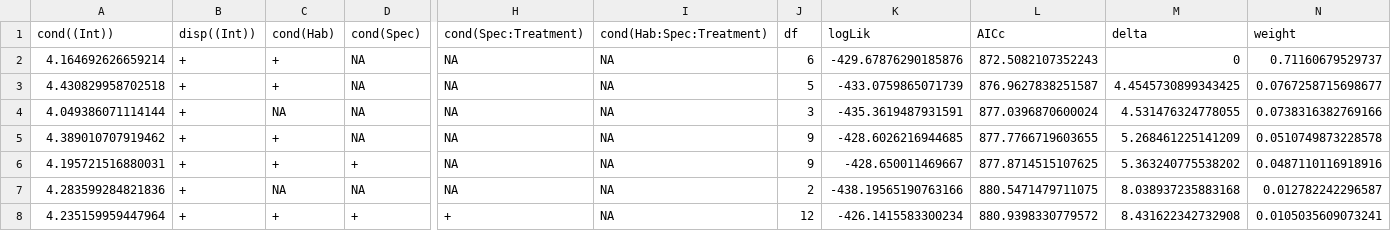
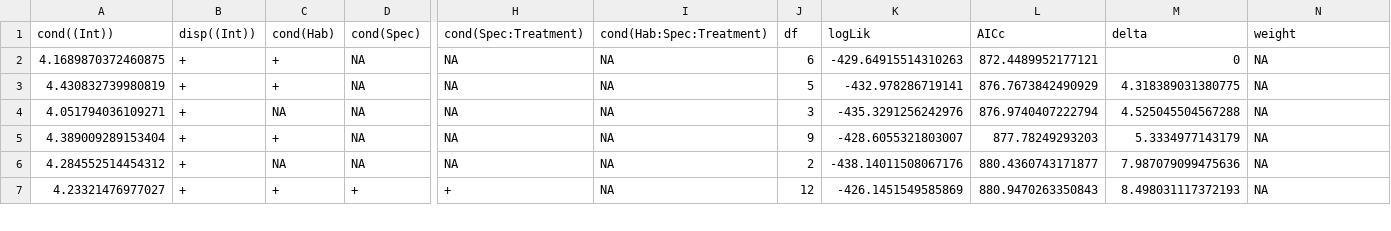
Before and after one commit to Matah33/PNG-Exclosure, a CSV file: data/output/invertebrates_abundance_model_result.csv, drawn as a sheet; only a part is shown, gaps mark what is left out; removed rows and columns are numbered as before the commit, all else as after; rows hold the shown columns only; the diff covers the shown part only; the diff names each change by its address in the sheet, - before the commit and + after, or states it on an @@ line.

Commit message:
Data rerun

```diff
--- a/data/output/invertebrates_abundance_model_result.csv
+++ b/data/output/invertebrates_abundance_model_result.csv
-A2 (cond((Int))): 4.164692626659214
+A2 (cond((Int))): 4.1689870372460875
-K2 (logLik): -429.67876290185876
+K2 (logLik): -429.64915514310263
-L2 (AICc): 872.5082107352243
+L2 (AICc): 872.4489952177121
-N2 (weight): 0.71160679529737
+N2 (weight): NA
-A3 (cond((Int))): 4.430829958702518
+A3 (cond((Int))): 4.430832739980819
-K3 (logLik): -433.0759865071739
+K3 (logLik): -432.978286719141
-L3 (AICc): 876.9627838251587
+L3 (AICc): 876.7673842490929
-M3 (delta): 4.4545730899343425
+M3 (delta): 4.318389031380775
-N3 (weight): 0.0767258715698677
+N3 (weight): NA
-A4 (cond((Int))): 4.049386071114144
+A4 (cond((Int))): 4.051794036109271
-K4 (logLik): -435.3619487931591
+K4 (logLik): -435.3291256242976
-L4 (AICc): 877.0396870600024
+L4 (AICc): 876.9740407222794
-M4 (delta): 4.531476324778055
+M4 (delta): 4.525045504567288
-N4 (weight): 0.0738316382769166
+N4 (weight): NA
-A5 (cond((Int))): 4.389010707919462
+A5 (cond((Int))): 4.389009289153404
-K5 (logLik): -428.6026216944685
+K5 (logLik): -428.6055321803007
-L5 (AICc): 877.7766719603655
+L5 (AICc): 877.78249293203
-M5 (delta): 5.268461225141209
+M5 (delta): 5.3334977143179
-N5 (weight): 0.0510749873228578
+N5 (weight): NA
-row 6: 4.195721516880031 | + | + | + | NA | NA | 9 | -428.650011469667 | 877.8714515107625 | 5.363240775538202 | 0.0487110116918916
-A6 (cond((Int))): 4.283599284821836
+A6 (cond((Int))): 4.284552514454312
-K6 (logLik): -438.19565190763166
+K6 (logLik): -438.14011508067176
-L6 (AICc): 880.5471479711075
+L6 (AICc): 880.4360743171877
-M6 (delta): 8.038937235883168
+M6 (delta): 7.987079099475636
-N6 (weight): 0.012782242296587
+N6 (weight): NA
-A7 (cond((Int))): 4.235159959447964
+A7 (cond((Int))): 4.23321476977027
-K7 (logLik): -426.1415583300234
+K7 (logLik): -426.1451549585869
-L7 (AICc): 880.9398330779572
+L7 (AICc): 880.9470263350843
-M7 (delta): 8.431622342732908
+M7 (delta): 8.498031117372193
-N7 (weight): 0.0105035609073241
+N7 (weight): NA
```
Also changed, not shown: 1 added row and 60 edited cells elsewhere in this file, data/output/inv_abundance_pairwise_Hab_contrast.csv, data/output/inv_abundance_pairwise_Hab_emmeans.csv, 18 other files.
